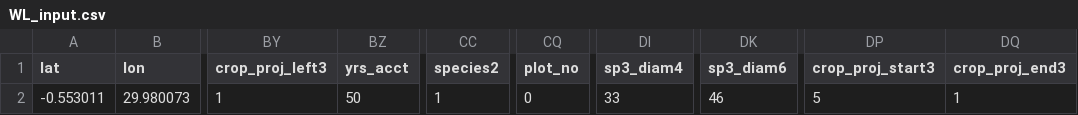
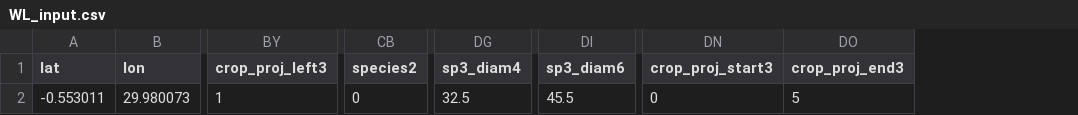
Before and after one commit to shamba-admin/shamba, a CSV file: shamba/projects/examples/UG_TS_2016/input/WL_input.csv, drawn as a sheet; only a part is shown, gaps mark what is left out; removed rows and columns are numbered as before the commit, all else as after; the diff names each change by its address in the sheet, - before the commit and + after, or states it on an @@ line.

Commit message:
clean up old or duplicate inputs, defaults and templates

```diff
--- a/shamba/projects/examples/UG_TS_2016/input/WL_input.csv
+++ b/shamba/projects/examples/UG_TS_2016/input/WL_input.csv
-column BZ (yrs_acct), row 2: 50
-column CQ (plot_no), row 2: 0
-CB2 (species2): 1
+CB2 (species2): 0
-DG2 (sp3_diam4): 33
+DG2 (sp3_diam4): 32.5
-DI2 (sp3_diam6): 46
+DI2 (sp3_diam6): 45.5
-DN2 (crop_proj_start3): 5
+DN2 (crop_proj_start3): 0
-DO2 (crop_proj_end3): 1
+DO2 (crop_proj_end3): 5
```
Also changed, not shown: 10 other files.
